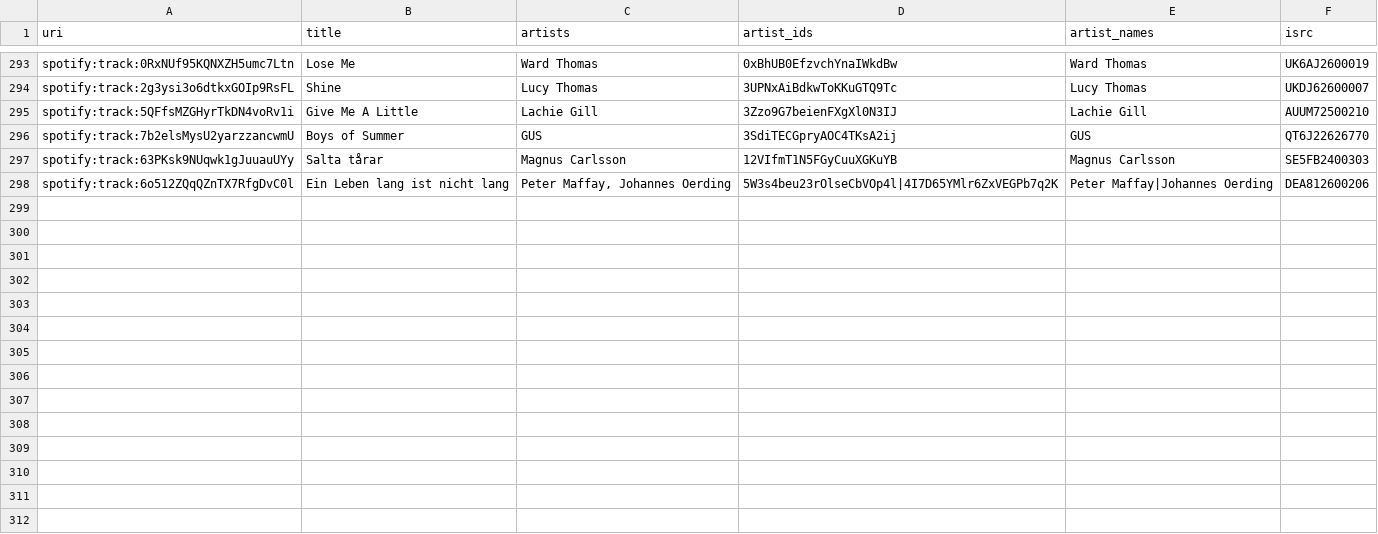
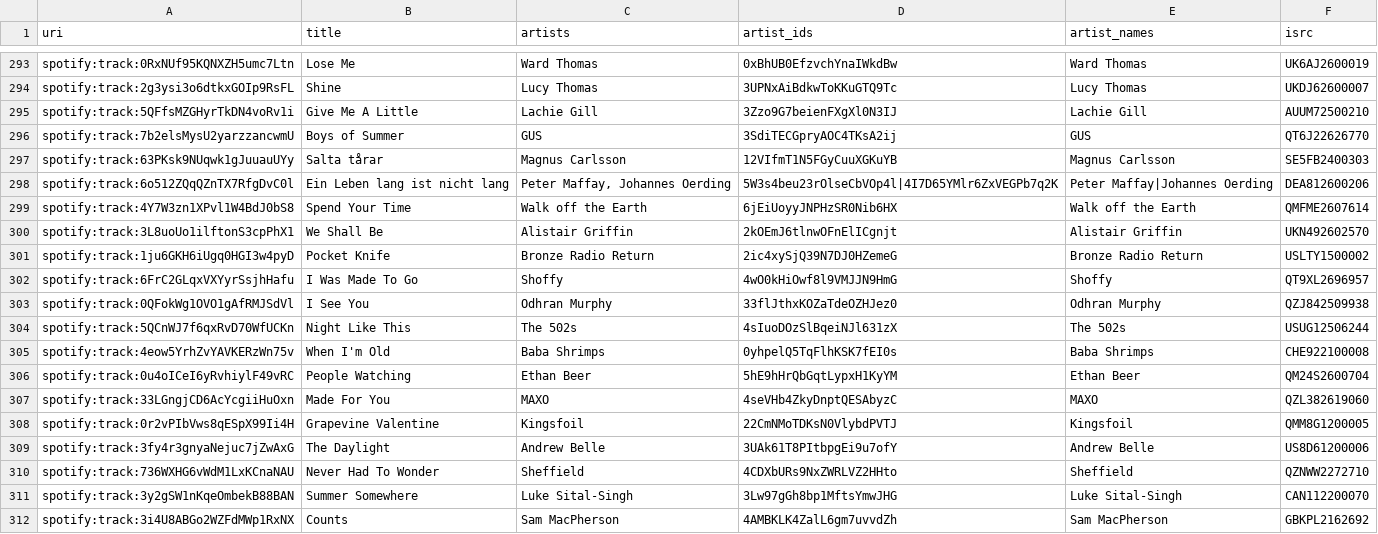
Before and after one commit to lzapffe/new-realeases-playlist, a CSV file: state/playlist_5ylX3k7R87ROiaqiUHgBx3.csv, drawn as a sheet; only a part is shown, gaps mark what is left out; the diff names each change by its address in the sheet, - before the commit and + after, or states it on an @@ line.

```diff
--- a/state/playlist_5ylX3k7R87ROiaqiUHgBx3.csv
+++ b/state/playlist_5ylX3k7R87ROiaqiUHgBx3.csv
+row 299: spotify:track:4Y7W3zn1XPvl1W4BdJ0bS8 | Spend Your Time | Walk off the Earth | 6jEiUoyyJNPHzSR0Nib6HX | Walk off the Earth | QMFME2607614
+row 300: spotify:track:3L8uoUo1ilftonS3cpPhX1 | We Shall Be | Alistair Griffin | 2kOEmJ6tlnwOFnElICgnjt | Alistair Griffin | UKN492602570
+row 301: spotify:track:1ju6GKH6iUgq0HGI3w4pyD | Pocket Knife | Bronze Radio Return | 2ic4xySjQ39N7DJ0HZemeG | Bronze Radio Return | USLTY1500002
+row 302: spotify:track:6FrC2GLqxVXYyrSsjhHafu | I Was Made To Go | Shoffy | 4wO0kHiOwf8l9VMJJN9HmG | Shoffy | QT9XL2696957
+row 303: spotify:track:0QFokWg1OVO1gAfRMJSdVl | I See You | Odhran Murphy | 33flJthxKOZaTdeOZHJez0 | Odhran Murphy | QZJ842509938
+row 304: spotify:track:5QCnWJ7f6qxRvD70WfUCKn | Night Like This | The 502s | 4sIuoDOzSlBqeiNJl631zX | The 502s | USUG12506244
+row 305: spotify:track:4eow5YrhZvYAVKERzWn75v | When I'm Old | Baba Shrimps | 0yhpelQ5TqFlhKSK7fEI0s | Baba Shrimps | CHE922100008
+row 306: spotify:track:0u4oICeI6yRvhiylF49vRC | People Watching | Ethan Beer | 5hE9hHrQbGqtLypxH1KyYM | Ethan Beer | QM24S2600704
+row 307: spotify:track:33LGngjCD6AcYcgiiHuOxn | Made For You | MAXO | 4seVHb4ZkyDnptQESAbyzC | MAXO | QZL382619060
+row 308: spotify:track:0r2vPIbVws8qESpX99Ii4H | Grapevine Valentine | Kingsfoil | 22CmNMoTDKsN0VlybdPVTJ | Kingsfoil | QMM8G1200005
+row 309: spotify:track:3fy4r3gnyaNejuc7jZwAxG | The Daylight | Andrew Belle | 3UAk61T8PItbpgEi9u7ofY | Andrew Belle | US8D61200006
+row 310: spotify:track:736WXHG6vWdM1LxKCnaNAU | Never Had To Wonder | Sheffield | 4CDXbURs9NxZWRLVZ2HHto | Sheffield | QZNWW2272710
+row 311: spotify:track:3y2gSW1nKqeOmbekB88BAN | Summer Somewhere | Luke Sital-Singh | 3Lw97gGh8bp1MftsYmwJHG | Luke Sital-Singh | CAN112200070
+row 312: spotify:track:3i4U8ABGo2WZFdMWp1RxNX | Counts | Sam MacPherson | 4AMBKLK4ZalL6gm7uvvdZh | Sam MacPherson | GBKPL2162692
```
Also changed, not shown: state/artists.csv, state/pending_releases.csv, 5 other files.
